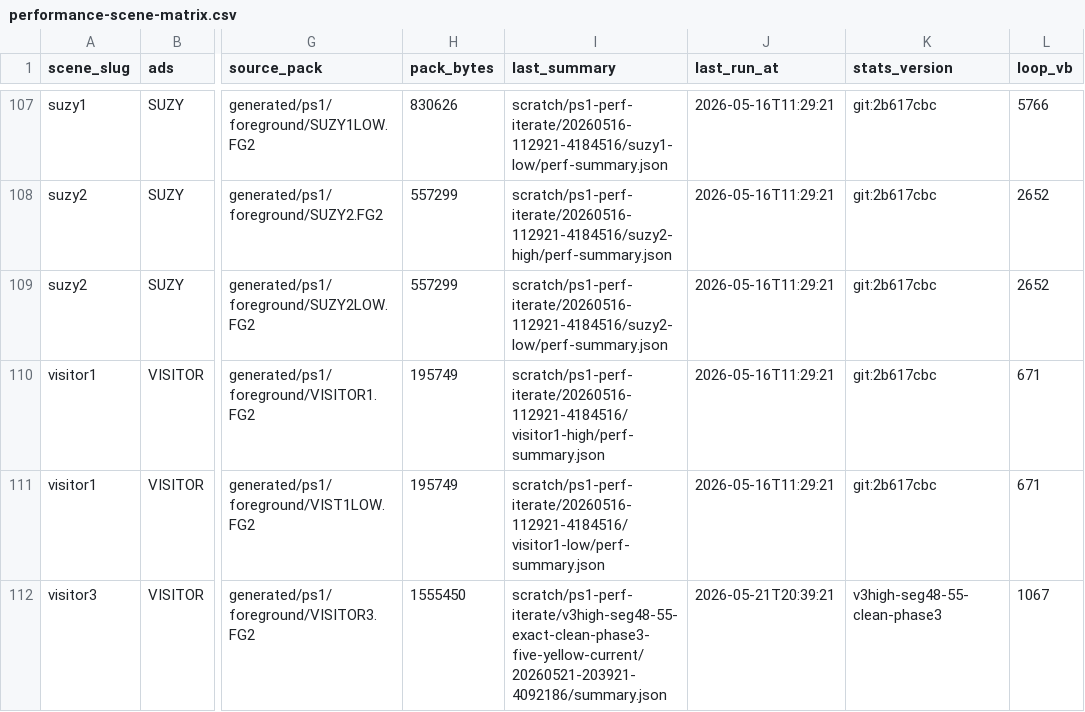
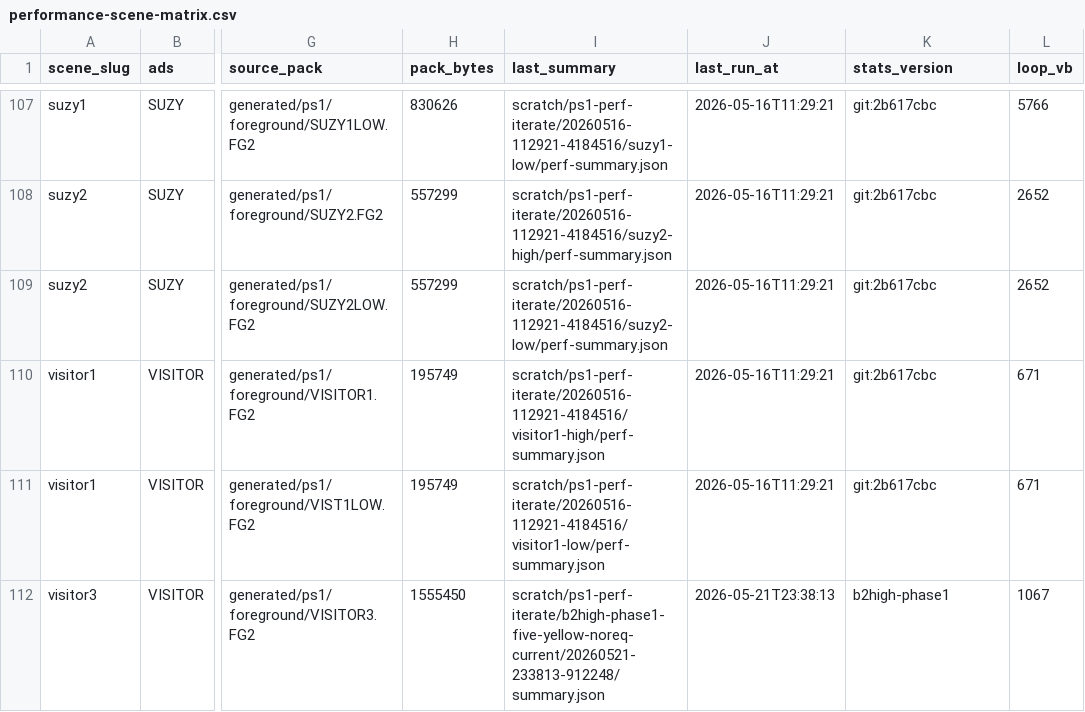
Before and after one commit to huntergdavis/johnny-castaway-ps1, a CSV file: docs/ps1/performance-scene-matrix.csv, drawn as a sheet; only a part is shown, gaps mark what is left out; the diff covers the shown part only; the diff names each change by its address in the sheet, - before the commit and + after, or states it on an @@ line.

```diff
--- a/docs/ps1/performance-scene-matrix.csv
+++ b/docs/ps1/performance-scene-matrix.csv
-I112 (last_summary): scratch/ps1-perf-iterate/v3high-seg48-55-exact-clean-phase3-five-yellow-current/20260521-203921-4092186/summary.json
+I112 (last_summary): scratch/ps1-perf-iterate/b2high-phase1-five-yellow-noreq-current/20260521-233813-912248/summary.json
-J112 (last_run_at): 2026-05-21T20:39:21
+J112 (last_run_at): 2026-05-21T23:38:13
-K112 (stats_version): v3high-seg48-55-clean-phase3
+K112 (stats_version): b2high-phase1
```
Also changed, not shown: 19 edited cells elsewhere in this file, docs/ps1/performance-read-candidate-matrix.csv, docs/ps1/performance-under-green-attribution.csv, 26 other files.
